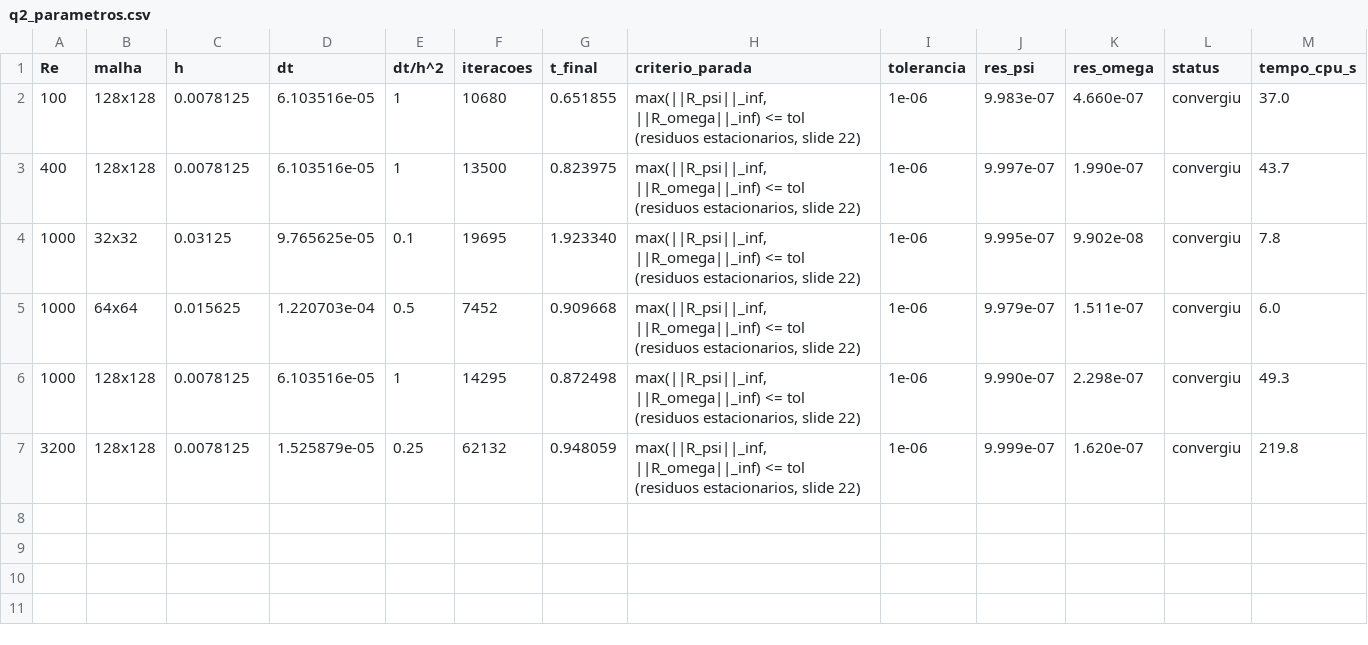
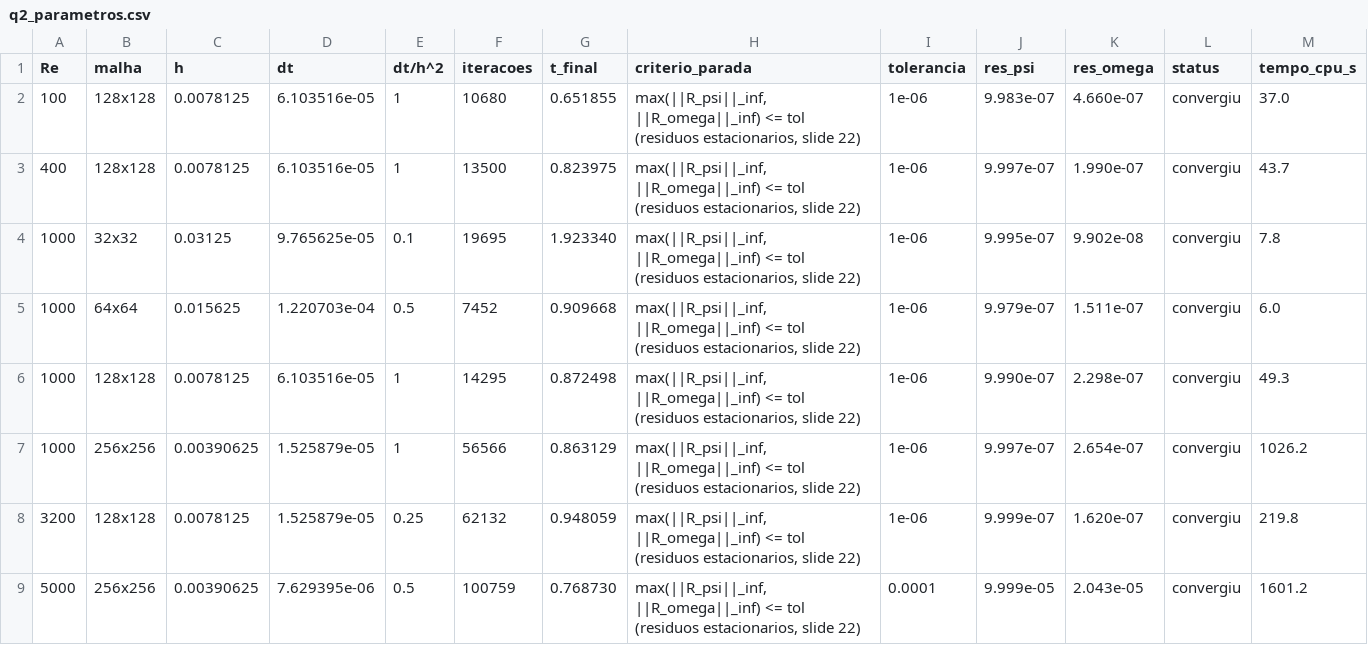
Before and after one commit to joaoSallesr/trabalho_numerico, a CSV file: tables/q2_parametros.csv, drawn as a sheet; the diff names each change by its address in the sheet, - before the commit and + after, or states it on an @@ line.

```diff
--- a/tables/q2_parametros.csv
+++ b/tables/q2_parametros.csv
+row 7: 1000 | 256x256 | 0.00390625 | 1.525879e-05 | 1 | 56566 | 0.863129 | max(||R_psi||_inf, ||R_omega||_inf) <= tol (residuos estacionarios, slide 22) | 1e-06 | 9.997e-07 | 2.654e-07 | convergiu | 1026.2
+row 9: 5000 | 256x256 | 0.00390625 | 7.629395e-06 | 0.5 | 100759 | 0.768730 | max(||R_psi||_inf, ||R_omega||_inf) <= tol (residuos estacionarios, slide 22) | 0.0001 | 9.999e-05 | 2.043e-05 | convergiu | 1601.2
```
Also changed, not shown: tables/q2a_u.csv, tables/q2a_v.csv, 53 other files.
